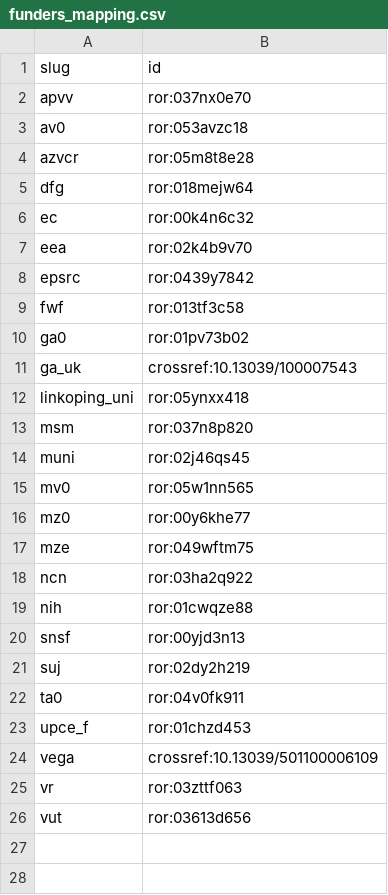
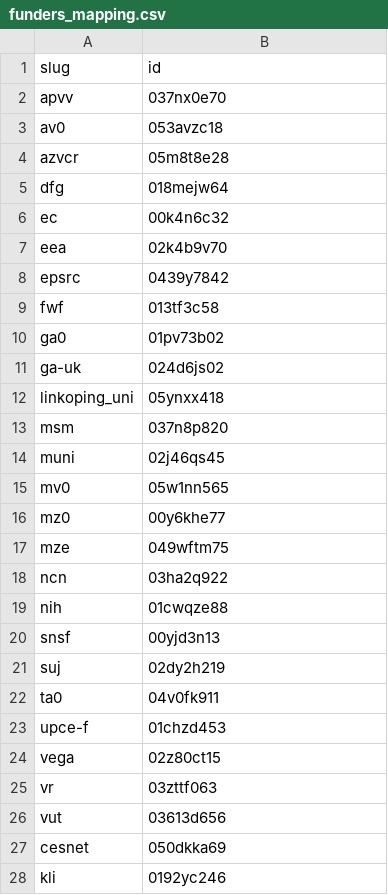
Before and after one commit to NRP-CZ/datarepo, a CSV file: app_data/vocabularies/funders_mapping.csv, drawn as a sheet; only a part is shown; the diff covers the shown part only.

```diff
--- a/app_data/vocabularies/funders_mapping.csv
+++ b/app_data/vocabularies/funders_mapping.csv
@@ -1,26 +1,28 @@
 slug,id
-apvv,ror:037nx0e70
-av0,ror:053avzc18
-azvcr,ror:05m8t8e28
-dfg,ror:018mejw64
-ec,ror:00k4n6c32
-eea,ror:02k4b9v70
-epsrc,ror:0439y7842
-fwf,ror:013tf3c58
-ga0,ror:01pv73b02
-ga_uk,crossref:10.13039/100007543
-linkoping_uni,ror:05ynxx418
-msm,ror:037n8p820
-muni,ror:02j46qs45
-mv0,ror:05w1nn565
-mz0,ror:00y6khe77
-mze,ror:049wftm75
-ncn,ror:03ha2q922
-nih,ror:01cwqze88
-snsf,ror:00yjd3n13
-suj,ror:02dy2h219
-ta0,ror:04v0fk911
-upce_f,ror:01chzd453
-vega,crossref:10.13039/501100006109
-vr,ror:03zttf063
-vut,ror:03613d656
+apvv,037nx0e70
+av0,053avzc18
+azvcr,05m8t8e28
+dfg,018mejw64
+ec,00k4n6c32
+eea,02k4b9v70
+epsrc,0439y7842
+fwf,013tf3c58
+ga0,01pv73b02
+ga-uk,024d6js02
+linkoping_uni,05ynxx418
+msm,037n8p820
+muni,02j46qs45
+mv0,05w1nn565
+mz0,00y6khe77
+mze,049wftm75
+ncn,03ha2q922
+nih,01cwqze88
+snsf,00yjd3n13
+suj,02dy2h219
+ta0,04v0fk911
+upce-f,01chzd453
+vega,02z80ct15
+vr,03zttf063
+vut,03613d656
+cesnet,050dkka69
+kli,0192yc246
```
Also changed, not shown: 1 added row elsewhere in this file, app_data/vocabularies/affiliations_mapping.csv, 2 other files.
